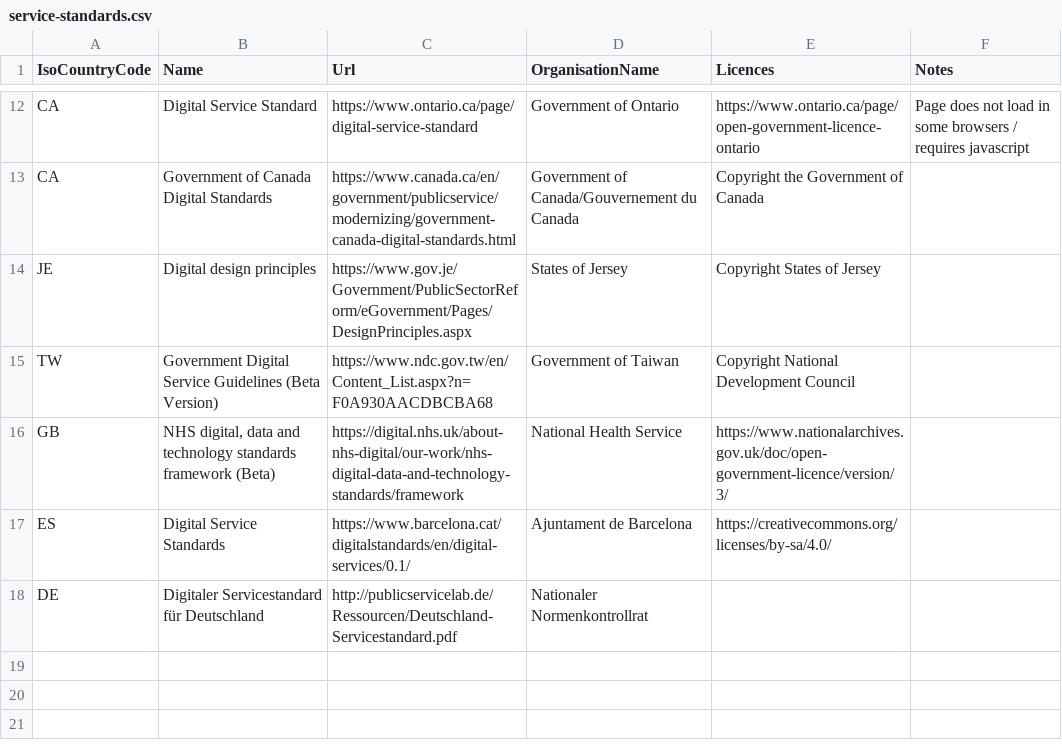
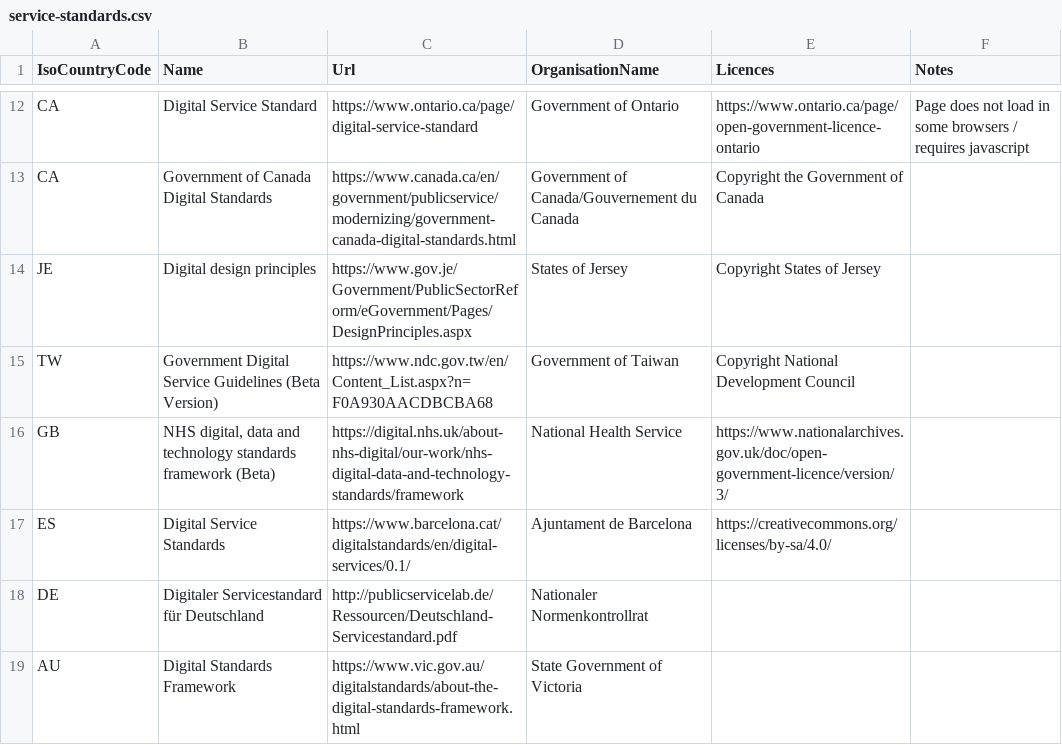
Before and after one commit to platformland/government-service-standards, a CSV file: data/service-standards.csv, drawn as a sheet; only a part is shown, gaps mark what is left out; the diff names each change by its address in the sheet, - before the commit and + after, or states it on an @@ line.

Commit message:
Update service-standards.csv

```diff
--- a/data/service-standards.csv
+++ b/data/service-standards.csv
+row 19: AU | Digital Standards Framework | https://www.vic.gov.au/digitalstandards/about-the-digital-standards-framework.html | State Government of Victoria
```
